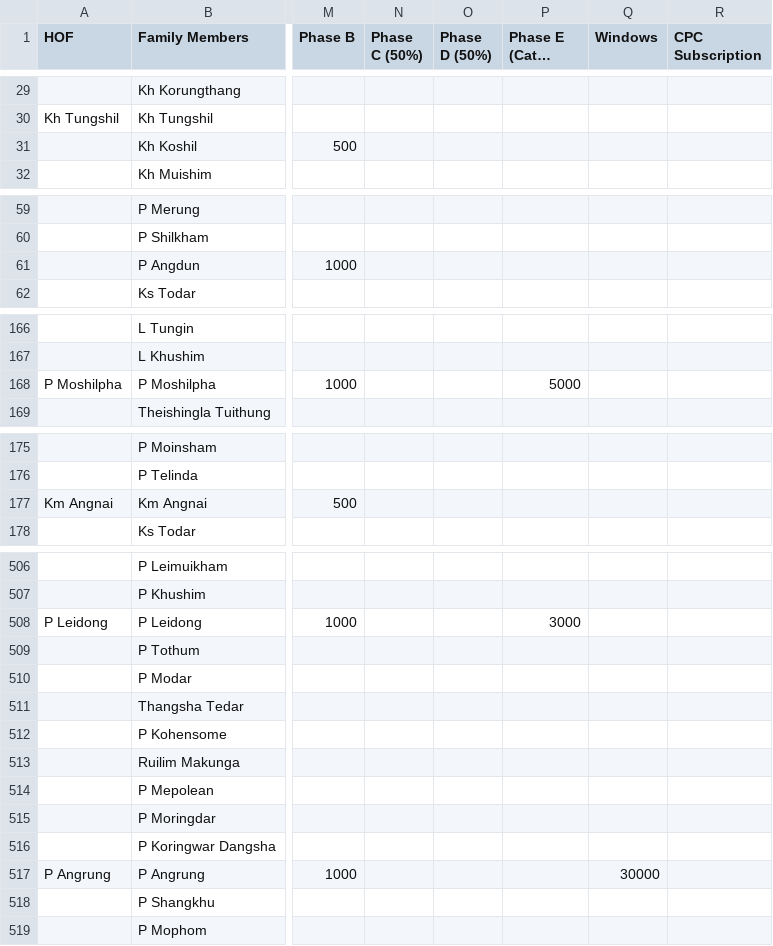
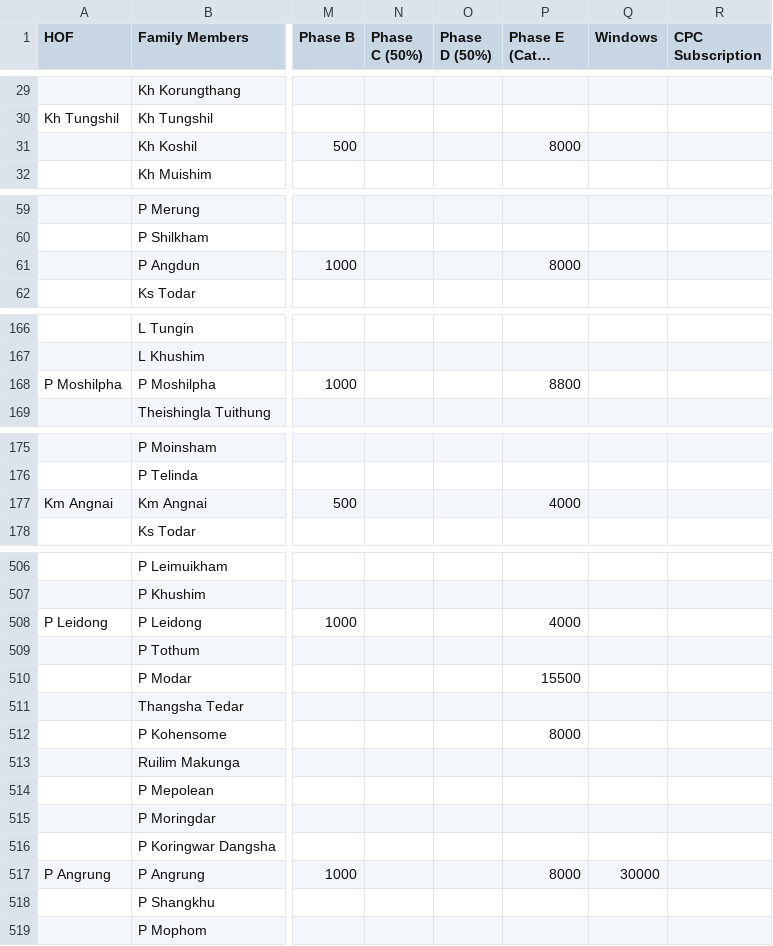
Before and after one commit to msdou7-cell/cpc_dashboardPlus, a CSV file: data.csv, drawn as a sheet; only a part is shown, gaps mark what is left out; long unchanged cells end in …; the diff covers the shown part only; the diff names each change by its address in the sheet, - before the commit and + after, or states it on an @@ line.

Commit message:
Update dashboard data and society shares

```diff
--- a/data.csv
+++ b/data.csv
-P31 (Phase E (Cate. A/B)): (empty)
+P31 (Phase E (Cate. A/B)): 8000
-P61 (Phase E (Cate. A/B)): (empty)
+P61 (Phase E (Cate. A/B)): 8000
-P168 (Phase E (Cate. A/B)): 5000
+P168 (Phase E (Cate. A/B)): 8800
-P177 (Phase E (Cate. A/B)): (empty)
+P177 (Phase E (Cate. A/B)): 4000
-P508 (Phase E (Cate. A/B)): 3000
+P508 (Phase E (Cate. A/B)): 4000
-P510 (Phase E (Cate. A/B)): (empty)
+P510 (Phase E (Cate. A/B)): 15500
-P512 (Phase E (Cate. A/B)): (empty)
+P512 (Phase E (Cate. A/B)): 8000
-P517 (Phase E (Cate. A/B)): (empty)
+P517 (Phase E (Cate. A/B)): 8000
```
Also changed, not shown: 14 edited cells elsewhere in this file, 1 other file.
